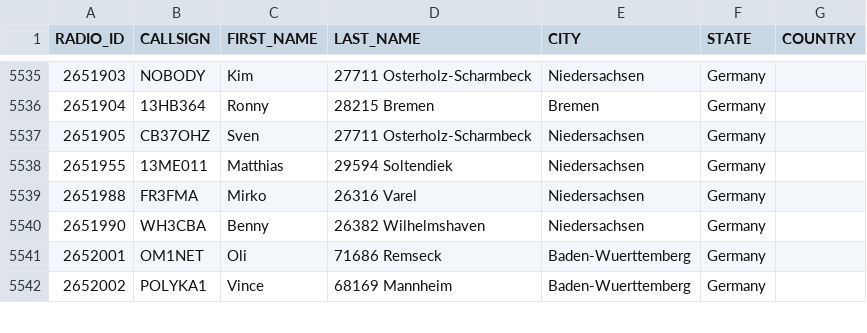
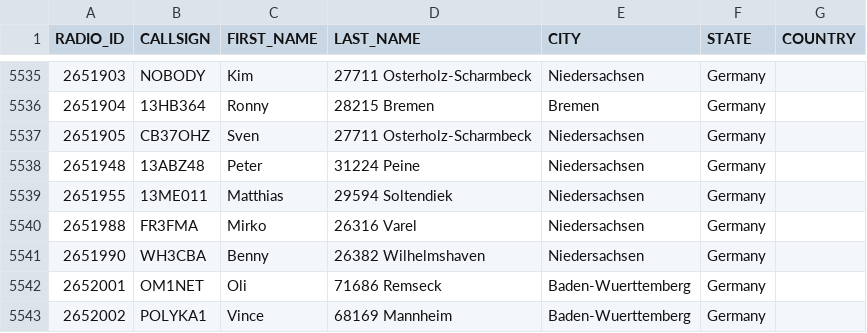
Before and after one commit to FreeDMR-Digital-Network/MW0MWZ-HostFiles, a CSV file: stripped.csv, drawn as a sheet; only a part is shown, gaps mark what is left out; the diff names each change by its address in the sheet, - before the commit and + after, or states it on an @@ line.

Commit message:
Add files via upload

```diff
--- a/stripped.csv
+++ b/stripped.csv
+row 5538: 2651948 | 13ABZ48 | Peter | 31224 Peine | Niedersachsen | Germany
```
